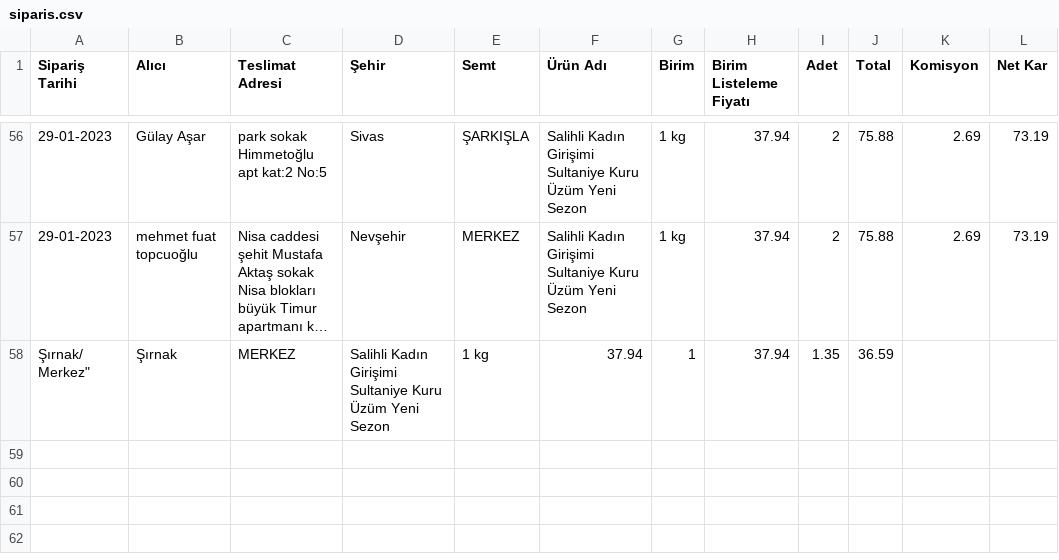
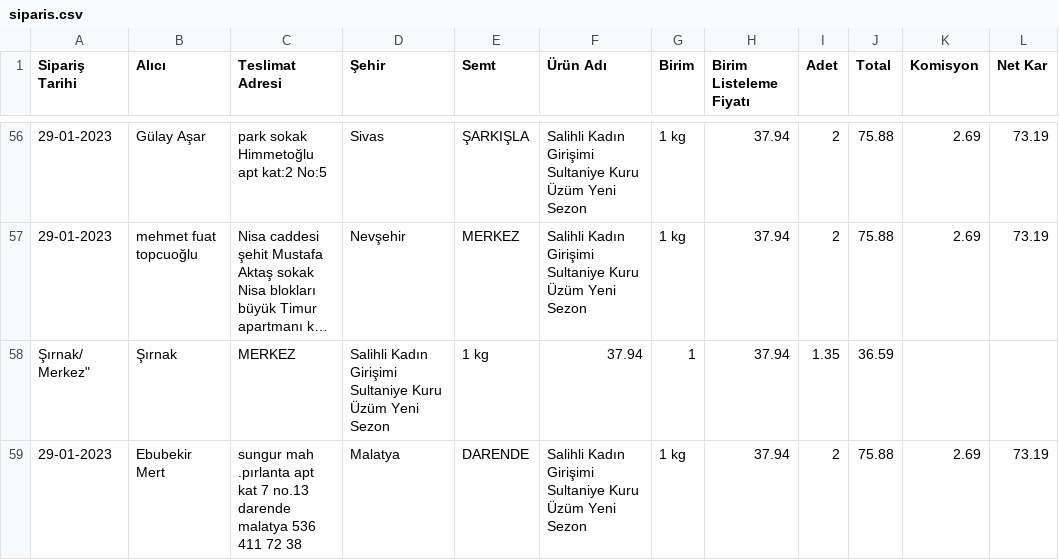
Before and after one commit to alperade/data-raisin-price-analysis, a CSV file: siparis.csv, drawn as a sheet; only a part is shown, gaps mark what is left out; long unchanged cells end in …; the diff names each change by its address in the sheet, - before the commit and + after, or states it on an @@ line.

Commit message:
Daily maint

```diff
--- a/siparis.csv
+++ b/siparis.csv
+row 59: 29-01-2023 | Ebubekir Mert | sungur mah .pırlanta apt kat 7 no.13 darende malatya 536 411 72 38 | Malatya | DARENDE | Salihli Kadın Girişimi Sultaniye Kuru Üzüm Yeni Sezon | 1 kg | 37.94 | 2 | 75.88 | 2.69 | 73.19
```
